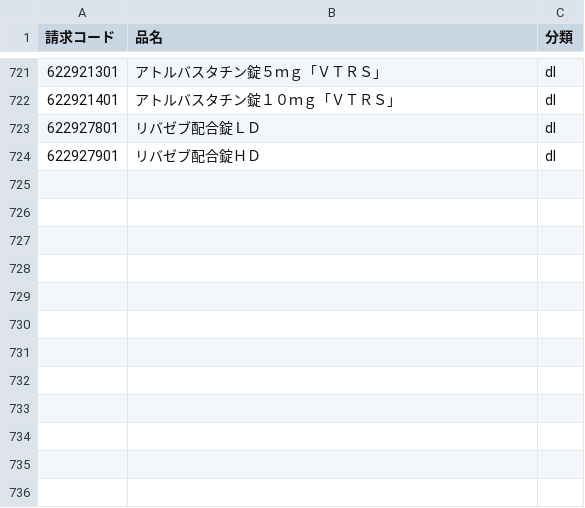
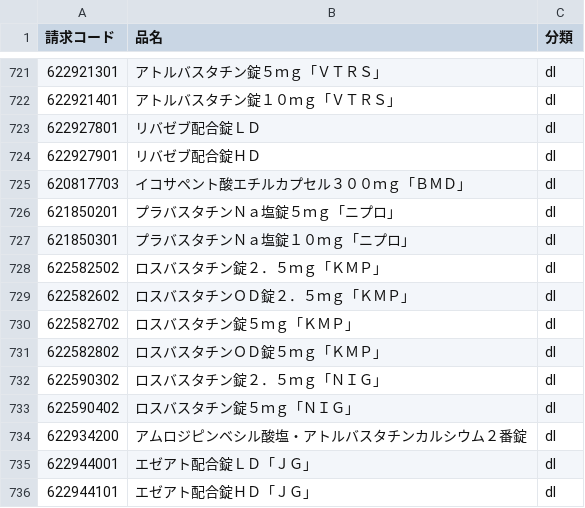
Before and after one commit to PREVENT-Inc/MyscopeMasterList, a CSV file: Mystar_tg_medicine/items/高脂血症用剤.csv, drawn as a sheet; only a part is shown, gaps mark what is left out; the diff names each change by its address in the sheet, - before the commit and + after, or states it on an @@ line.

```diff
--- a/Mystar_tg_medicine/items/高脂血症用剤.csv
+++ b/Mystar_tg_medicine/items/高脂血症用剤.csv
+row 725: 620817703 | イコサペント酸エチルカプセル３００ｍｇ「ＢＭＤ」 | dl
+row 726: 621850201 | プラバスタチンＮａ塩錠５ｍｇ「ニプロ」 | dl
+row 727: 621850301 | プラバスタチンＮａ塩錠１０ｍｇ「ニプロ」 | dl
+row 728: 622582502 | ロスバスタチン錠２．５ｍｇ「ＫＭＰ」 | dl
+row 729: 622582602 | ロスバスタチンＯＤ錠２．５ｍｇ「ＫＭＰ」 | dl
+row 730: 622582702 | ロスバスタチン錠５ｍｇ「ＫＭＰ」 | dl
+row 731: 622582802 | ロスバスタチンＯＤ錠５ｍｇ「ＫＭＰ」 | dl
+row 732: 622590302 | ロスバスタチン錠２．５ｍｇ「ＮＩＧ」 | dl
+row 733: 622590402 | ロスバスタチン錠５ｍｇ「ＮＩＧ」 | dl
+row 734: 622934200 | アムロジピンベシル酸塩・アトルバスタチンカルシウム２番錠 | dl
+row 735: 622944001 | エゼアト配合錠ＬＤ「ＪＧ」 | dl
+row 736: 622944101 | エゼアト配合錠ＨＤ「ＪＧ」 | dl
```
Also changed, not shown: Mystar_tg_medicine/items/糖尿病用剤とインスリン.csv, Mystar_tg_medicine/items/血圧降下剤.csv, 7 other files.
